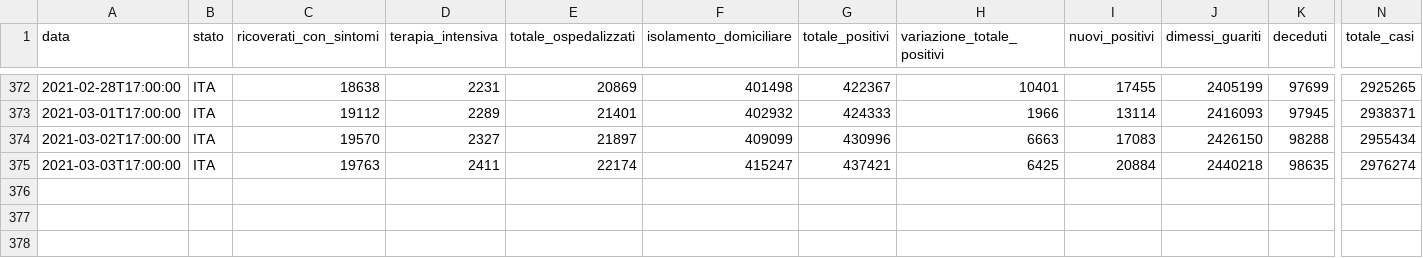
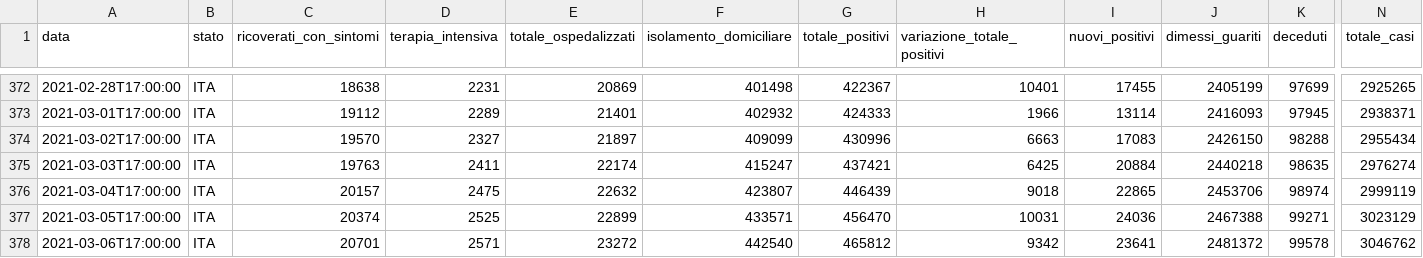
Before and after one commit to spbisc97/covid-optimal-control, a CSV file: Matlab/FMinCon/dati_covid.csv, drawn as a sheet; only a part is shown, gaps mark what is left out; rows hold the shown columns only; the diff names each change by its address in the sheet, - before the commit and + after, or states it on an @@ line.

```diff
--- a/Matlab/FMinCon/dati_covid.csv
+++ b/Matlab/FMinCon/dati_covid.csv
+row 376: 2021-03-04T17:00:00 | ITA | 20157 | 2475 | 22632 | 423807 | 446439 | 9018 | 22865 | 2453706 | 98974 | 2999119
+row 377: 2021-03-05T17:00:00 | ITA | 20374 | 2525 | 22899 | 433571 | 456470 | 10031 | 24036 | 2467388 | 99271 | 3023129
+row 378: 2021-03-06T17:00:00 | ITA | 20701 | 2571 | 23272 | 442540 | 465812 | 9342 | 23641 | 2481372 | 99578 | 3046762
```
Also changed, not shown: 18 other files.
